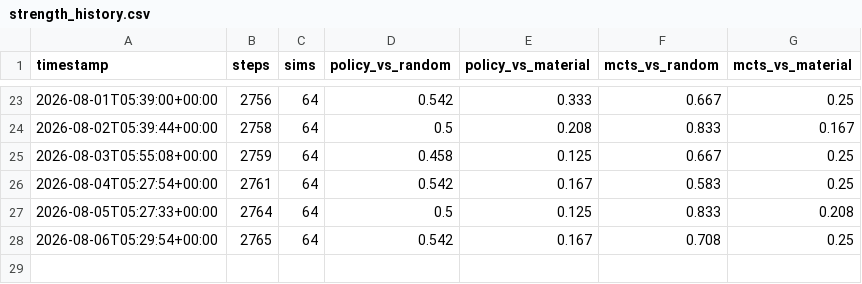
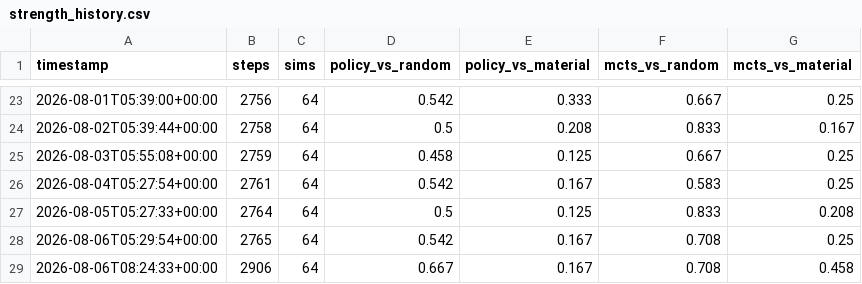
Before and after one commit to leozh0u/blundernet-engine, a CSV file: metrics/strength_history.csv, drawn as a sheet; only a part is shown, gaps mark what is left out; the diff names each change by its address in the sheet, - before the commit and + after, or states it on an @@ line.

Commit message:
strength: mcts scores 71% vs random, 46% vs material @ step 2906

```diff
--- a/metrics/strength_history.csv
+++ b/metrics/strength_history.csv
+row 29: 2026-08-06T08:24:33+00:00 | 2906 | 64 | 0.667 | 0.167 | 0.708 | 0.458
```
Also changed, not shown: 1 other file.
